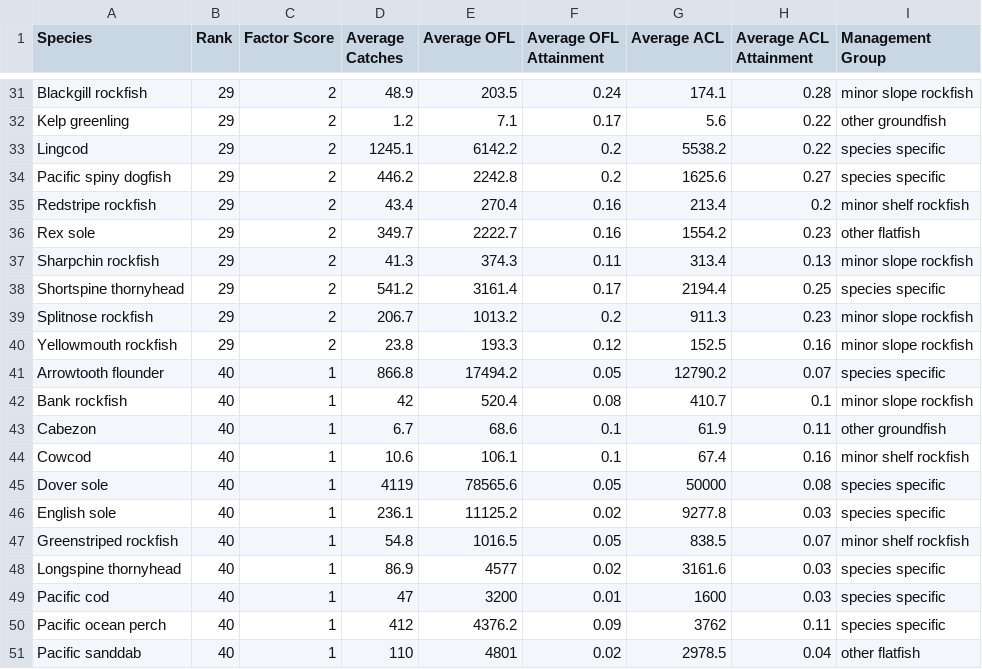
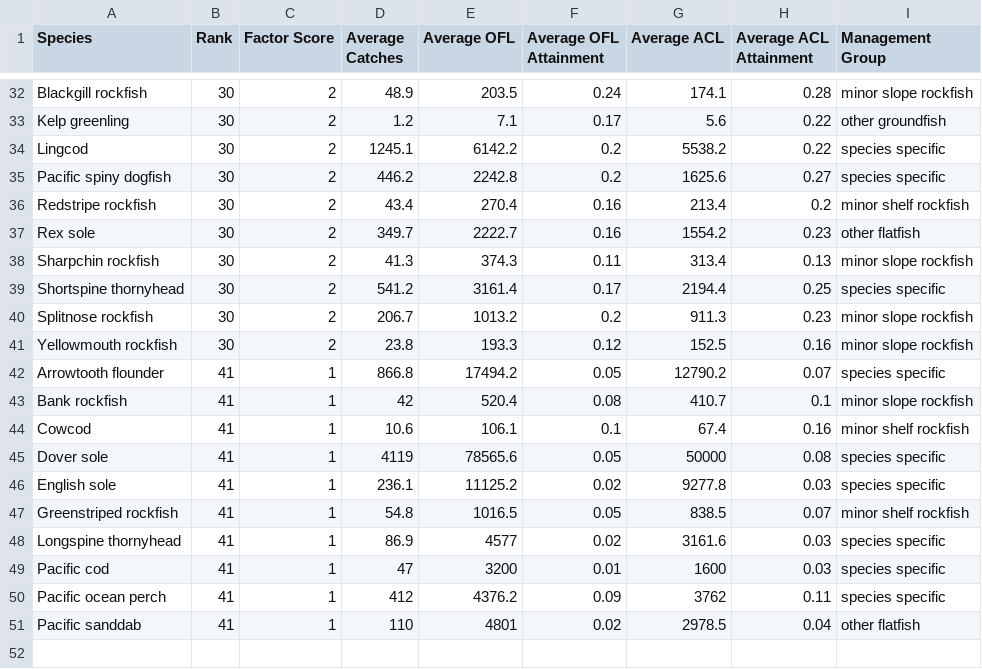
Before and after one commit to chantelwetzel-noaa/assessment_prioritization, a CSV file: data-processed/1_fishing_mortality.csv, drawn as a sheet; only a part is shown, gaps mark what is left out; removed rows and columns are numbered as before the commit, all else as after; the diff covers the shown part only; the diff names each change by its address in the sheet, - before the commit and + after, or states it on an @@ line.

```diff
--- a/data-processed/1_fishing_mortality.csv
+++ b/data-processed/1_fishing_mortality.csv
-B32:B41 (Rank): 29
+B32:B41 (Rank): 30
-B42:B43 (Rank): 40
+B42:B43 (Rank): 41
-row 43: Cabezon | 40 | 1 | 6.7 | 68.6 | 0.1 | 61.9 | 0.11 | other groundfish
-B44:B51 (Rank): 40
+B44:B51 (Rank): 41
```
Also changed, not shown: 2 added rows, 1 removed row and 29 edited cells elsewhere in this file, data-processed/11_overall_rank.csv, data-processed/8_constituent_demand.csv, 10 other files.
